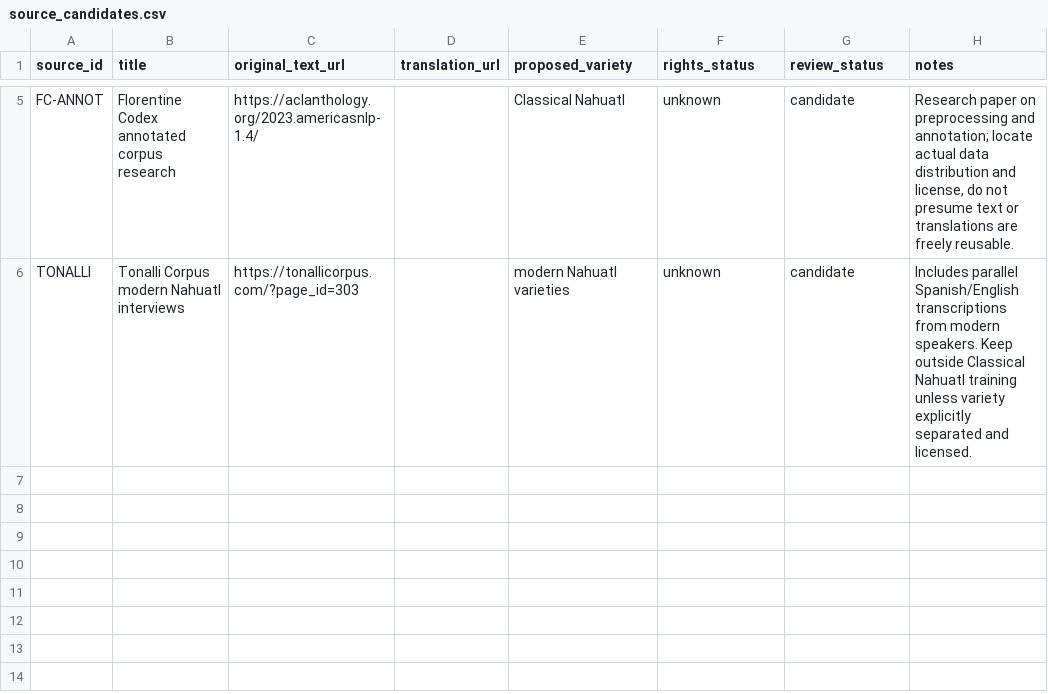
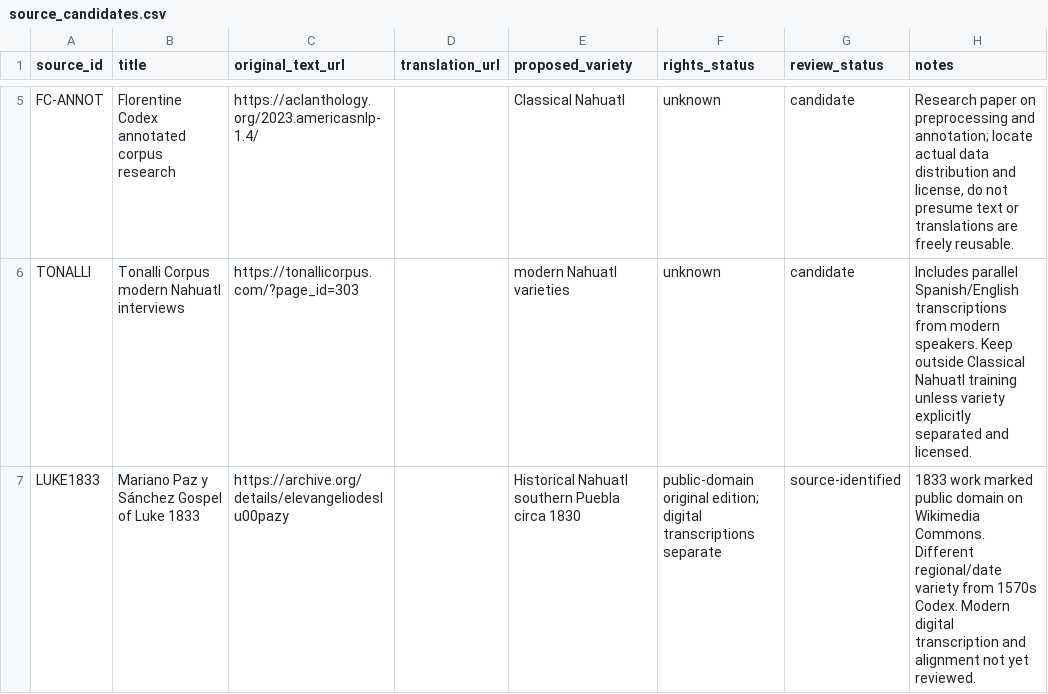
Before and after one commit to niftybacon/tlahtolli, a CSV file: research/translation_corpus/source_candidates.csv, drawn as a sheet; only a part is shown, gaps mark what is left out; the diff names each change by its address in the sheet, - before the commit and + after, or states it on an @@ line.

Commit message:
Add 1833 public-domain Nahuatl Gospel of Luke to translation corpus intake catalog

```diff
--- a/research/translation_corpus/source_candidates.csv
+++ b/research/translation_corpus/source_candidates.csv
+row 7: LUKE1833 | Mariano Paz y Sánchez Gospel of Luke 1833 | https://archive.org/details/elevangeliodeslu00pazy |  | Historical Nahuatl southern Puebla circa 1830 | public-domain original edition; digital transcriptions separate | source-identified | 1833 work marked public domain on Wikimedia Commons. Different regional/date variety from 1570s Codex. Modern digital transcription and alignment not yet reviewed.
```
